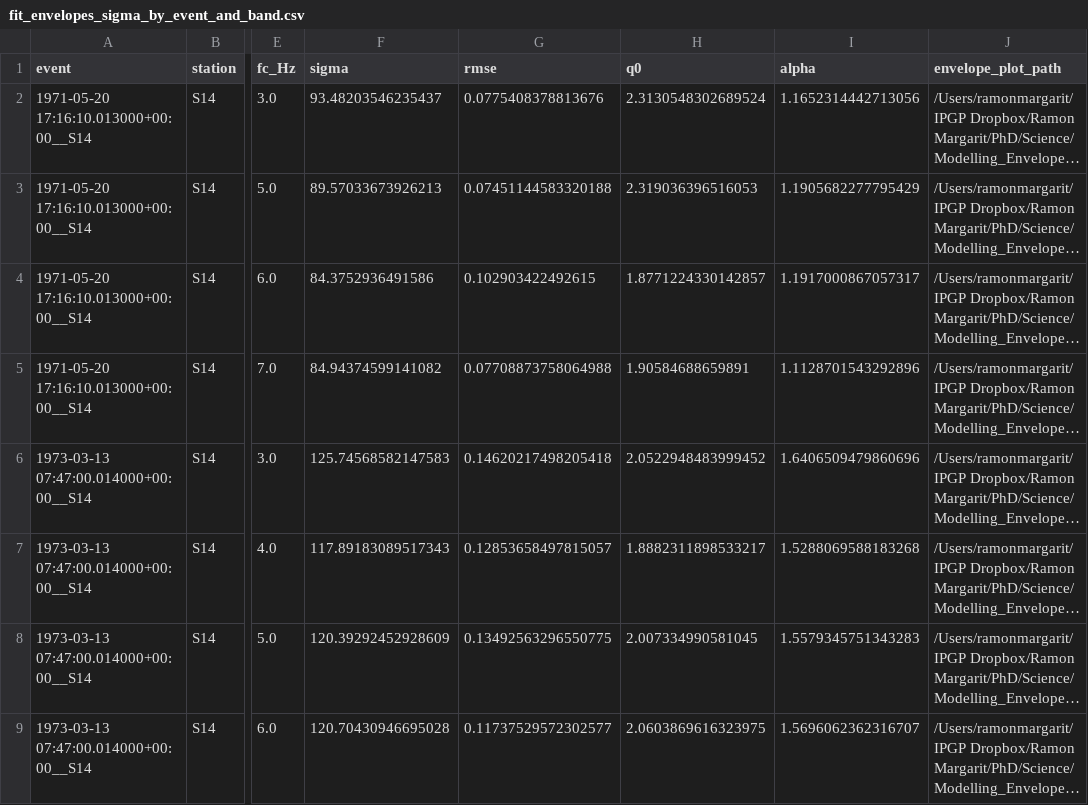
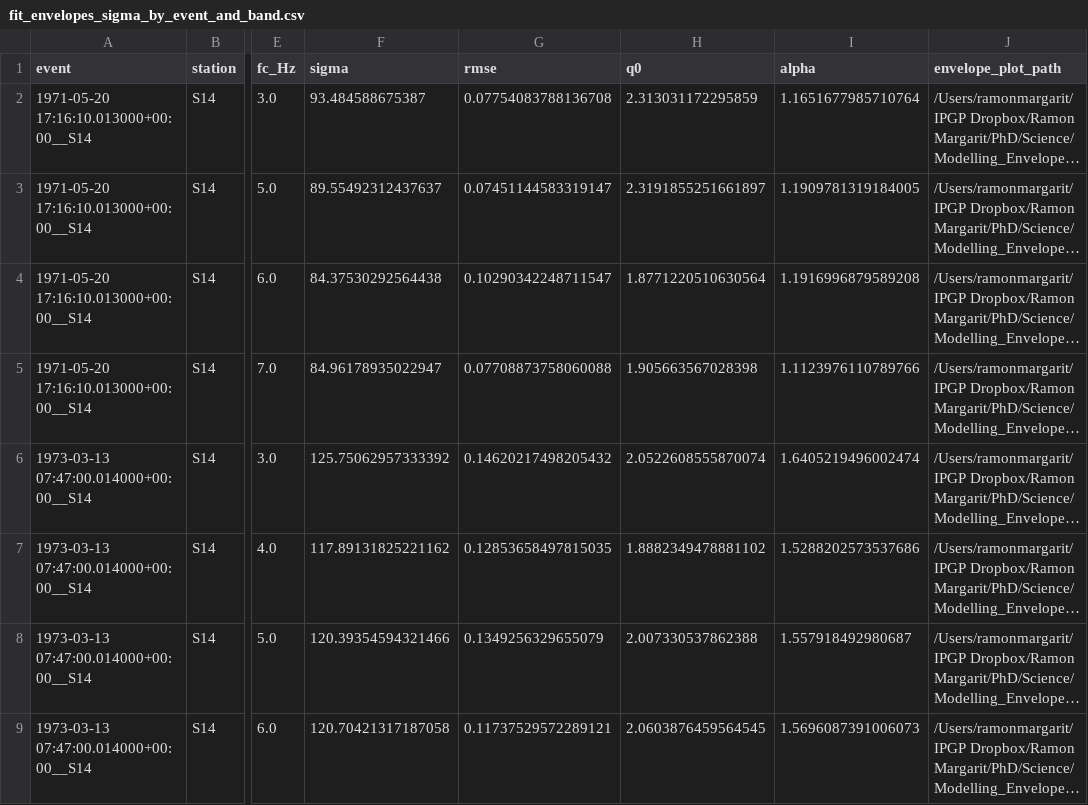
Before and after one commit to RamonMargarit/Heterogeneities-project, a CSV file: notebooks/results/LSQ_Fitting/fit_envelopes_sigma_by_event_and_band.csv, drawn as a sheet; only a part is shown, gaps mark what is left out; long unchanged cells end in …; the diff covers the shown part only; the diff names each change by its address in the sheet, - before the commit and + after, or states it on an @@ line.

```diff
--- a/notebooks/results/LSQ_Fitting/fit_envelopes_sigma_by_event_and_band.csv
+++ b/notebooks/results/LSQ_Fitting/fit_envelopes_sigma_by_event_and_band.csv
-F2 (sigma): 93.48203546235437
+F2 (sigma): 93.484588675387
-G2 (rmse): 0.0775408378813676
+G2 (rmse): 0.07754083788136708
-H2 (q0): 2.3130548302689524
+H2 (q0): 2.313031172295859
-I2 (alpha): 1.1652314442713056
+I2 (alpha): 1.1651677985710764
-F3 (sigma): 89.57033673926213
+F3 (sigma): 89.55492312437637
-G3 (rmse): 0.07451144583320188
+G3 (rmse): 0.07451144583319147
-H3 (q0): 2.319036396516053
+H3 (q0): 2.3191855251661897
-I3 (alpha): 1.1905682277795429
+I3 (alpha): 1.1909781319184005
-F4 (sigma): 84.3752936491586
+F4 (sigma): 84.37530292564438
-G4 (rmse): 0.102903422492615
+G4 (rmse): 0.10290342248711547
-H4 (q0): 1.8771224330142857
+H4 (q0): 1.8771220510630564
-I4 (alpha): 1.1917000867057317
+I4 (alpha): 1.1916996879589208
-F5 (sigma): 84.94374599141082
+F5 (sigma): 84.96178935022947
-G5 (rmse): 0.07708873758064988
+G5 (rmse): 0.07708873758060088
-H5 (q0): 1.90584688659891
+H5 (q0): 1.905663567028398
-I5 (alpha): 1.1128701543292896
+I5 (alpha): 1.1123976110789766
-F6 (sigma): 125.74568582147583
+F6 (sigma): 125.75062957333392
-G6 (rmse): 0.14620217498205418
+G6 (rmse): 0.14620217498205432
-H6 (q0): 2.0522948483999452
+H6 (q0): 2.0522608555870074
-I6 (alpha): 1.6406509479860696
+I6 (alpha): 1.6405219496002474
-F7 (sigma): 117.89183089517343
+F7 (sigma): 117.89131825221162
-G7 (rmse): 0.12853658497815057
+G7 (rmse): 0.12853658497815035
-H7 (q0): 1.8882311898533217
+H7 (q0): 1.8882349478881102
-I7 (alpha): 1.5288069588183268
+I7 (alpha): 1.5288202573537686
-F8 (sigma): 120.39292452928609
+F8 (sigma): 120.39354594321466
-G8 (rmse): 0.13492563296550775
+G8 (rmse): 0.1349256329655079
-H8 (q0): 2.007334990581045
+H8 (q0): 2.007330537862388
-I8 (alpha): 1.5579345751343283
+I8 (alpha): 1.557918492980687
-F9 (sigma): 120.70430946695028
+F9 (sigma): 120.70421317187058
-G9 (rmse): 0.11737529572302577
+G9 (rmse): 0.11737529572289121
-H9 (q0): 2.0603869616323975
+H9 (q0): 2.0603876459564545
-I9 (alpha): 1.5696062362316707
+I9 (alpha): 1.5696087391006073
```
Also changed, not shown: 96 edited cells elsewhere in this file, notebooks/results/LSQ_Fitting/fit_envelopes_improvement_all_events.csv, notebooks/results/LSQ_Fitting/fit_envelopes_sigma_by_event.csv, 22 other files.
